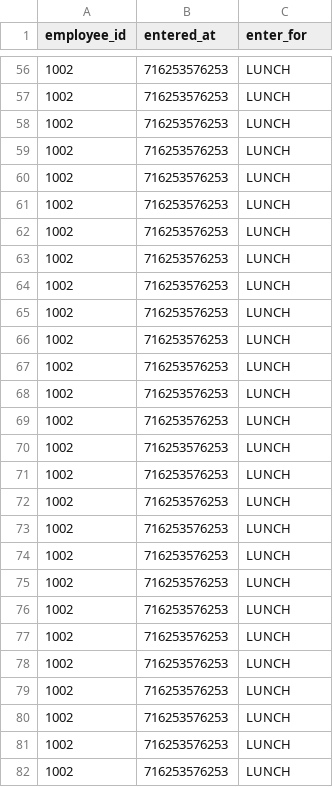
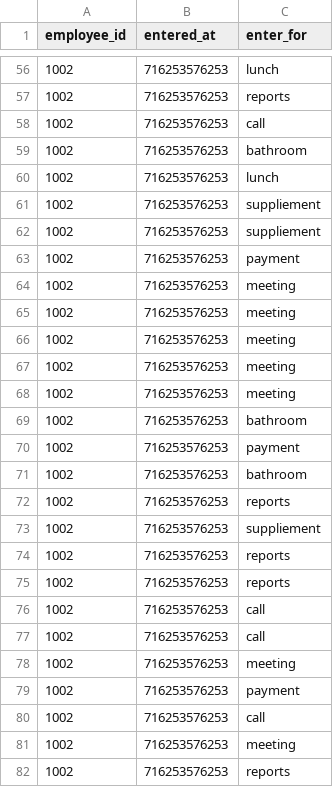
Before and after one commit to Arto1597/bedu_data_3, a CSV file: writing_csv.csv, drawn as a sheet; only a part is shown, gaps mark what is left out; the diff covers the shown part only.

```diff
--- a/writing_csv.csv
+++ b/writing_csv.csv
@@ -56,27 +56,27 @@ employee_id,entered_at,enter_for
-1002,716253576253,LUNCH
-1002,716253576253,LUNCH
-1002,716253576253,LUNCH
-1002,716253576253,LUNCH
-1002,716253576253,LUNCH
-1002,716253576253,LUNCH
-1002,716253576253,LUNCH
-1002,716253576253,LUNCH
-1002,716253576253,LUNCH
-1002,716253576253,LUNCH
-1002,716253576253,LUNCH
-1002,716253576253,LUNCH
-1002,716253576253,LUNCH
-1002,716253576253,LUNCH
-1002,716253576253,LUNCH
-1002,716253576253,LUNCH
-1002,716253576253,LUNCH
-1002,716253576253,LUNCH
-1002,716253576253,LUNCH
-1002,716253576253,LUNCH
-1002,716253576253,LUNCH
-1002,716253576253,LUNCH
-1002,716253576253,LUNCH
-1002,716253576253,LUNCH
-1002,716253576253,LUNCH
-1002,716253576253,LUNCH
-1002,716253576253,LUNCH
+1002,716253576253,lunch
+1002,716253576253,reports
+1002,716253576253,call
+1002,716253576253,bathroom
+1002,716253576253,lunch
+1002,716253576253,suppliement
+1002,716253576253,suppliement
+1002,716253576253,payment
+1002,716253576253,meeting
+1002,716253576253,meeting
+1002,716253576253,meeting
+1002,716253576253,meeting
+1002,716253576253,meeting
+1002,716253576253,bathroom
+1002,716253576253,payment
+1002,716253576253,bathroom
+1002,716253576253,reports
+1002,716253576253,suppliement
+1002,716253576253,reports
+1002,716253576253,reports
+1002,716253576253,call
+1002,716253576253,call
+1002,716253576253,meeting
+1002,716253576253,payment
+1002,716253576253,call
+1002,716253576253,meeting
+1002,716253576253,reports
```
Also changed, not shown: 73 edited cells elsewhere in this file, 1 other file.
